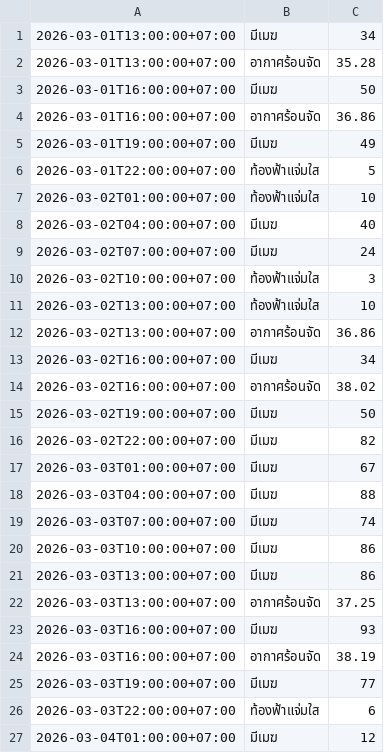
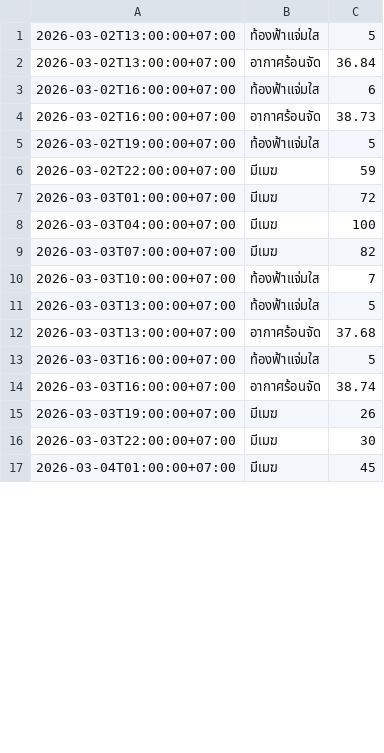
Before and after one commit to wata011/my-water-monitor, a CSV file: weather_log.csv, drawn as a sheet; only a part is shown; the diff covers the shown part only.

```diff
--- a/weather_log.csv
+++ b/weather_log.csv
@@ -1,27 +1,17 @@
-2026-03-01T13:00:00+07:00,มีเมฆ,34
-2026-03-01T13:00:00+07:00,อากาศร้อนจัด,35.28
-2026-03-01T16:00:00+07:00,มีเมฆ,50
-2026-03-01T16:00:00+07:00,อากาศร้อนจัด,36.86
-2026-03-01T19:00:00+07:00,มีเมฆ,49
-2026-03-01T22:00:00+07:00,ท้องฟ้าแจ่มใส,5
-2026-03-02T01:00:00+07:00,ท้องฟ้าแจ่มใส,10
-2026-03-02T04:00:00+07:00,มีเมฆ,40
-2026-03-02T07:00:00+07:00,มีเมฆ,24
-2026-03-02T10:00:00+07:00,ท้องฟ้าแจ่มใส,3
-2026-03-02T13:00:00+07:00,ท้องฟ้าแจ่มใส,10
-2026-03-02T13:00:00+07:00,อากาศร้อนจัด,36.86
-2026-03-02T16:00:00+07:00,มีเมฆ,34
-2026-03-02T16:00:00+07:00,อากาศร้อนจัด,38.02
-2026-03-02T19:00:00+07:00,มีเมฆ,50
-2026-03-02T22:00:00+07:00,มีเมฆ,82
-2026-03-03T01:00:00+07:00,มีเมฆ,67
-2026-03-03T04:00:00+07:00,มีเมฆ,88
-2026-03-03T07:00:00+07:00,มีเมฆ,74
-2026-03-03T10:00:00+07:00,มีเมฆ,86
-2026-03-03T13:00:00+07:00,มีเมฆ,86
-2026-03-03T13:00:00+07:00,อากาศร้อนจัด,37.25
-2026-03-03T16:00:00+07:00,มีเมฆ,93
-2026-03-03T16:00:00+07:00,อากาศร้อนจัด,38.19
-2026-03-03T19:00:00+07:00,มีเมฆ,77
-2026-03-03T22:00:00+07:00,ท้องฟ้าแจ่มใส,6
-2026-03-04T01:00:00+07:00,มีเมฆ,12
+2026-03-02T13:00:00+07:00,ท้องฟ้าแจ่มใส,5
+2026-03-02T13:00:00+07:00,อากาศร้อนจัด,36.84
+2026-03-02T16:00:00+07:00,ท้องฟ้าแจ่มใส,6
+2026-03-02T16:00:00+07:00,อากาศร้อนจัด,38.73
+2026-03-02T19:00:00+07:00,ท้องฟ้าแจ่มใส,5
+2026-03-02T22:00:00+07:00,มีเมฆ,59
+2026-03-03T01:00:00+07:00,มีเมฆ,72
+2026-03-03T04:00:00+07:00,มีเมฆ,100
+2026-03-03T07:00:00+07:00,มีเมฆ,82
+2026-03-03T10:00:00+07:00,ท้องฟ้าแจ่มใส,7
+2026-03-03T13:00:00+07:00,ท้องฟ้าแจ่มใส,5
+2026-03-03T13:00:00+07:00,อากาศร้อนจัด,37.68
+2026-03-03T16:00:00+07:00,ท้องฟ้าแจ่มใส,5
+2026-03-03T16:00:00+07:00,อากาศร้อนจัด,38.74
+2026-03-03T19:00:00+07:00,มีเมฆ,26
+2026-03-03T22:00:00+07:00,มีเมฆ,30
+2026-03-04T01:00:00+07:00,มีเมฆ,45
```
Also changed, not shown: 10 added rows and 29 edited cells elsewhere in this file.
